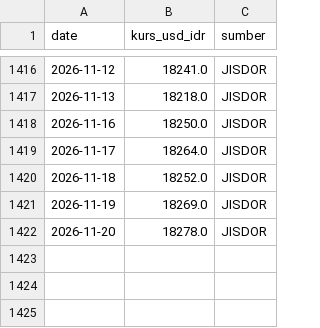
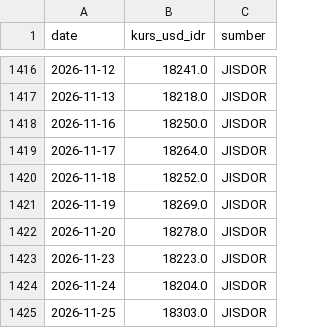
Before and after one commit to paundrar6-sudo/SKRIPSI-HIHUU, a CSV file: data/kurs_usd_idr.csv, drawn as a sheet; only a part is shown, gaps mark what is left out; the diff names each change by its address in the sheet, - before the commit and + after, or states it on an @@ line.

```diff
--- a/data/kurs_usd_idr.csv
+++ b/data/kurs_usd_idr.csv
+row 1423: 2026-11-23 | 18223.0 | JISDOR
+row 1424: 2026-11-24 | 18204.0 | JISDOR
+row 1425: 2026-11-25 | 18303.0 | JISDOR
```
Also changed, not shown: data/dataset_features.csv, data/dataset_final.csv, 3 other files.
